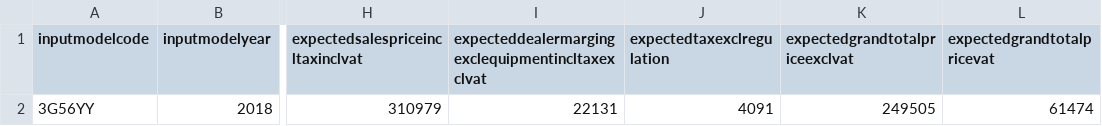
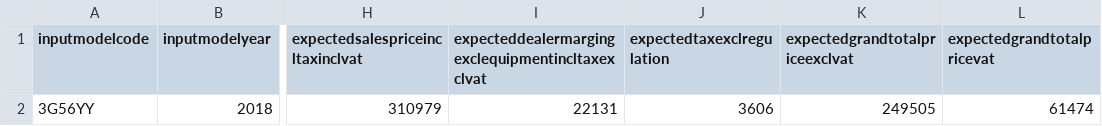
Before and after one commit to md-rizwan2004/vehicle-sale-calculator-test-suite, a CSV file: resources/calculatenewvehicleinput.csv, drawn as a sheet; only a part is shown, gaps mark what is left out; the diff names each change by its address in the sheet, - before the commit and + after, or states it on an @@ line.

Commit message:
data file changes

```diff
--- a/resources/calculatenewvehicleinput.csv
+++ b/resources/calculatenewvehicleinput.csv
-J2 (expectedtaxexclregulation): 4091
+J2 (expectedtaxexclregulation): 3606
```
